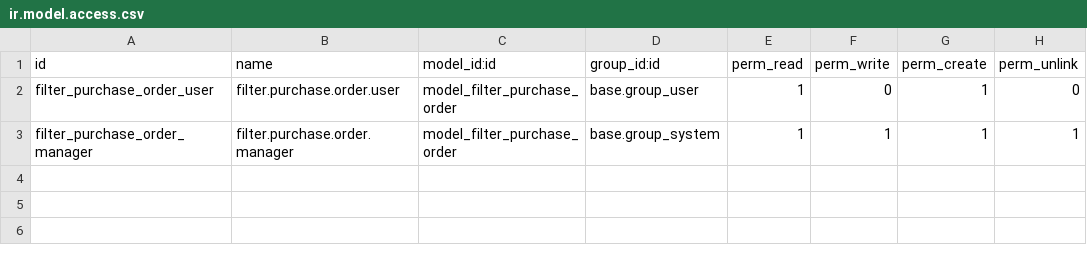
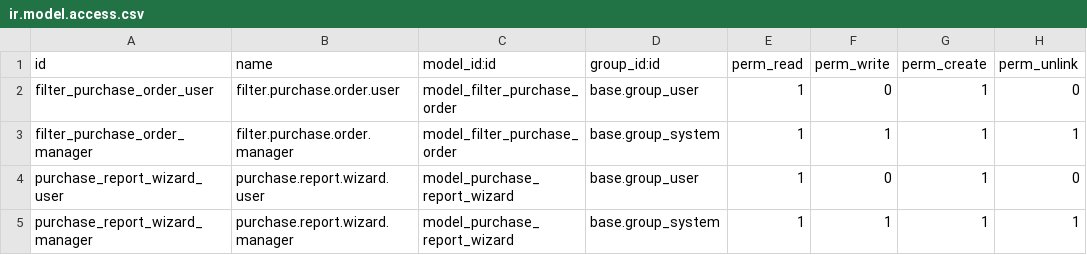
Before and after one commit to Giaduc8289/SH, a CSV file: odoo/extra-addons/purchase_inheritance/security/ir.model.access.csv, drawn as a sheet.

```diff
--- a/odoo/extra-addons/purchase_inheritance/security/ir.model.access.csv
+++ b/odoo/extra-addons/purchase_inheritance/security/ir.model.access.csv
@@ -3 +3,3 @@ filter_purchase_order_user,filter.purchase.order.user,model_filter_purchase_orde
 filter_purchase_order_manager,filter.purchase.order.manager,model_filter_purchase_order,base.group_system,1,1,1,1
+purchase_report_wizard_user,purchase.report.wizard.user,model_purchase_report_wizard,base.group_user,1,0,1,0
+purchase_report_wizard_manager,purchase.report.wizard.manager,model_purchase_report_wizard,base.group_system,1,1,1,1
```
Also changed, not shown: 9 other files.
